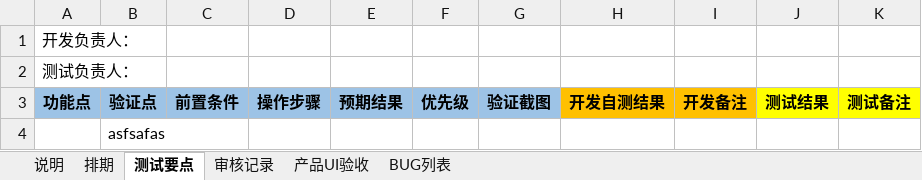
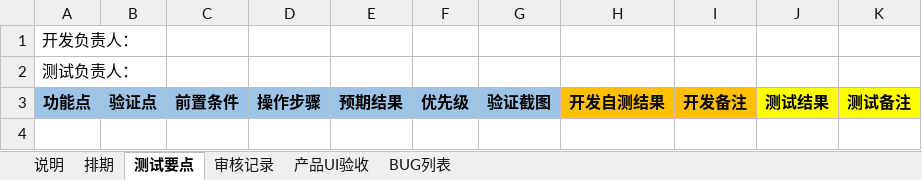
Before and after one commit to binary-husky/gpt_academic, an Excel workbook: docs/template/客户端测试用例模版.xlsx, sheet 测试要点, drawn as a sheet; values as stored, in another font and other column widths than the file's, no borders; the diff names each change by its address in the sheet, - before the commit and + after, or states it on an @@ line.

```diff
--- a/docs/template/客户端测试用例模版.xlsx (sheet 测试要点)
+++ b/docs/template/客户端测试用例模版.xlsx (sheet 测试要点)
-row 4:  | asfsafas
```
Also changed, not shown: 5 other files.
